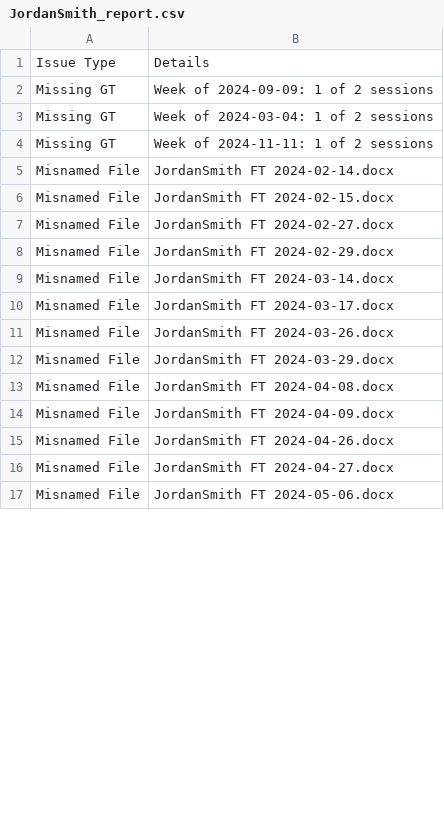
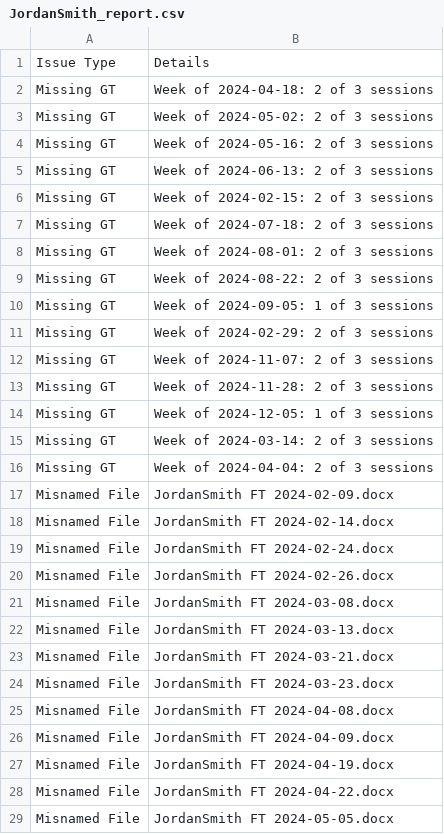
Before and after one commit to njpatterson91/audit_engine-copy, a CSV file: data/audit_results/JordanSmith_report.csv, drawn as a sheet; only a part is shown; the diff covers the shown part only.

```diff
--- a/data/audit_results/JordanSmith_report.csv
+++ b/data/audit_results/JordanSmith_report.csv
@@ -1,17 +1,29 @@
 Issue Type,Details
-Missing GT,Week of 2024-09-09: 1 of 2 sessions
-Missing GT,Week of 2024-03-04: 1 of 2 sessions
-Missing GT,Week of 2024-11-11: 1 of 2 sessions
+Missing GT,Week of 2024-04-18: 2 of 3 sessions
+Missing GT,Week of 2024-05-02: 2 of 3 sessions
+Missing GT,Week of 2024-05-16: 2 of 3 sessions
+Missing GT,Week of 2024-06-13: 2 of 3 sessions
+Missing GT,Week of 2024-02-15: 2 of 3 sessions
+Missing GT,Week of 2024-07-18: 2 of 3 sessions
+Missing GT,Week of 2024-08-01: 2 of 3 sessions
+Missing GT,Week of 2024-08-22: 2 of 3 sessions
+Missing GT,Week of 2024-09-05: 1 of 3 sessions
+Missing GT,Week of 2024-02-29: 2 of 3 sessions
+Missing GT,Week of 2024-11-07: 2 of 3 sessions
+Missing GT,Week of 2024-11-28: 2 of 3 sessions
+Missing GT,Week of 2024-12-05: 1 of 3 sessions
+Missing GT,Week of 2024-03-14: 2 of 3 sessions
+Missing GT,Week of 2024-04-04: 2 of 3 sessions
+Misnamed File,JordanSmith FT 2024-02-09.docx
 Misnamed File,JordanSmith FT 2024-02-14.docx
-Misnamed File,JordanSmith FT 2024-02-15.docx
-Misnamed File,JordanSmith FT 2024-02-27.docx
-Misnamed File,JordanSmith FT 2024-02-29.docx
-Misnamed File,JordanSmith FT 2024-03-14.docx
-Misnamed File,JordanSmith FT 2024-03-17.docx
-Misnamed File,JordanSmith FT 2024-03-26.docx
-Misnamed File,JordanSmith FT 2024-03-29.docx
+Misnamed File,JordanSmith FT 2024-02-24.docx
+Misnamed File,JordanSmith FT 2024-02-26.docx
+Misnamed File,JordanSmith FT 2024-03-08.docx
+Misnamed File,JordanSmith FT 2024-03-13.docx
+Misnamed File,JordanSmith FT 2024-03-21.docx
+Misnamed File,JordanSmith FT 2024-03-23.docx
 Misnamed File,JordanSmith FT 2024-04-08.docx
 Misnamed File,JordanSmith FT 2024-04-09.docx
-Misnamed File,JordanSmith FT 2024-04-26.docx
-Misnamed File,JordanSmith FT 2024-04-27.docx
-Misnamed File,JordanSmith FT 2024-05-06.docx
+Misnamed File,JordanSmith FT 2024-04-19.docx
+Misnamed File,JordanSmith FT 2024-04-22.docx
+Misnamed File,JordanSmith FT 2024-05-05.docx
```
Also changed, not shown: 5 added rows, 4 removed rows and 72 edited cells elsewhere in this file, data/audit_results/CaseyMiller_report.csv, data/audit_results/EmersonJackson_report.csv, 44 other files.
